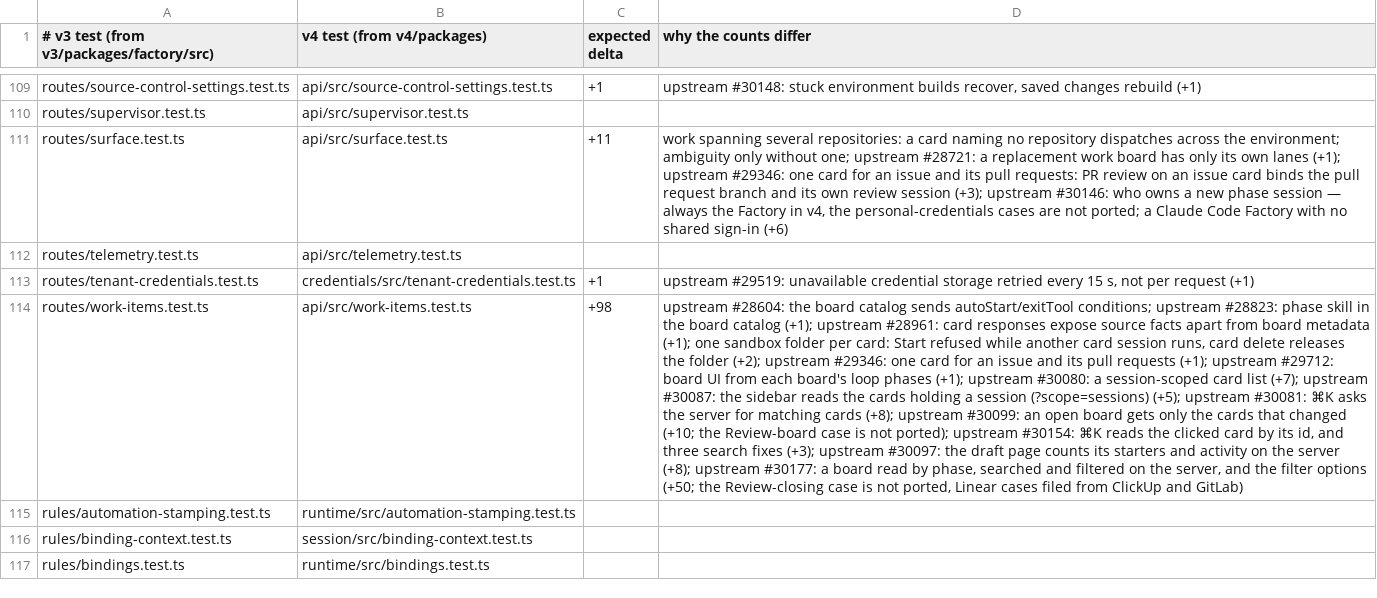
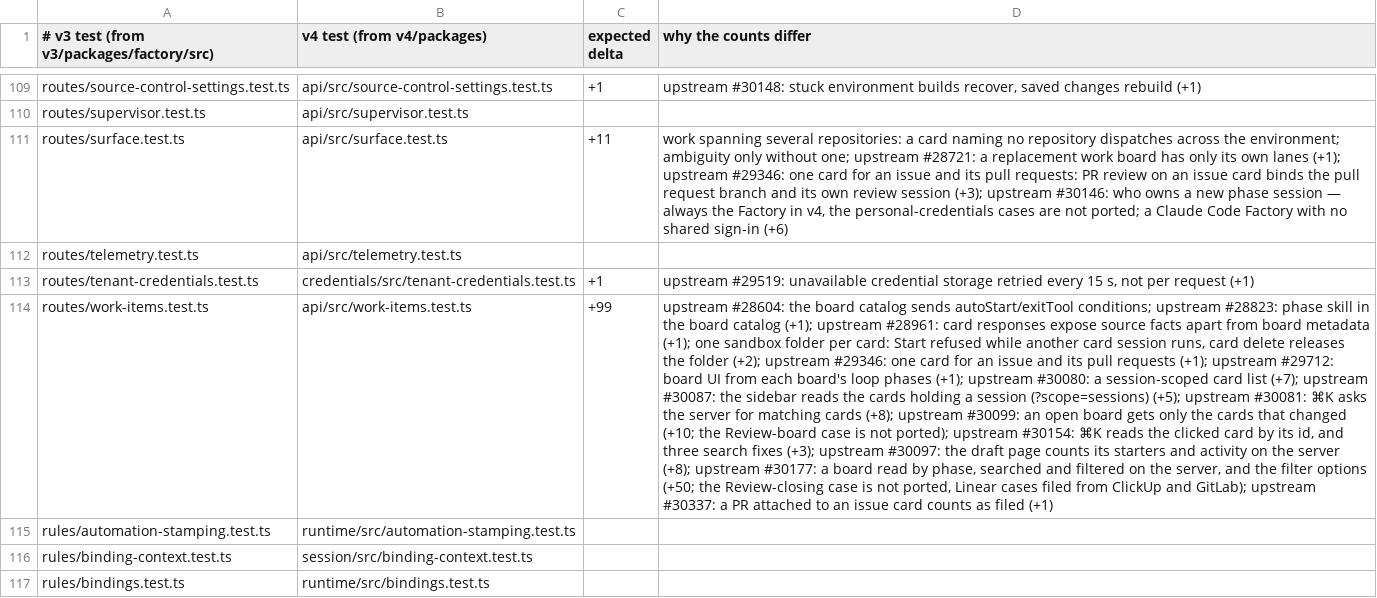
Before and after one commit to works-yura/software-factory, a TSV file: migration/test-pairs.tsv, drawn as a sheet; only a part is shown, gaps mark what is left out; the diff names each change by its address in the sheet, - before the commit and + after, or states it on an @@ line.

```diff
--- a/migration/test-pairs.tsv
+++ b/migration/test-pairs.tsv
-C114 (expected delta): +98
+C114 (expected delta): +99
-D114 (why the counts differ): …ClickUp and GitLab)
+D114 (why the counts differ): …ClickUp and GitLab); upstream #30337: a PR attached to an issue card counts as filed (+1)
```
Also changed, not shown: 5 other files.
